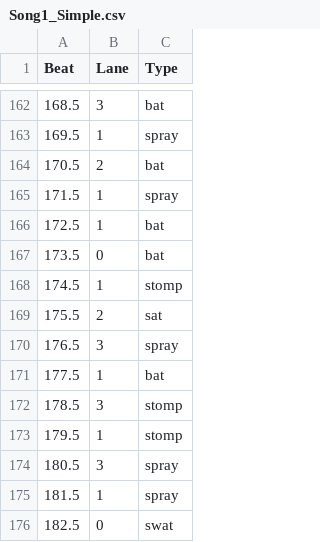
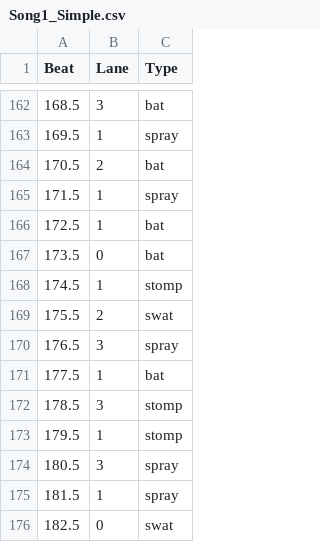
Before and after one commit to DuganChandler/SilksongButRhythm, a CSV file: Assets/Resources/Charts/Song1_Simple.csv, drawn as a sheet; only a part is shown, gaps mark what is left out.

Commit message:
fixed spelling

```diff
--- a/Assets/Resources/Charts/Song1_Simple.csv
+++ b/Assets/Resources/Charts/Song1_Simple.csv
@@ -168,3 +168,3 @@ Beat,Lane,Type
 174.5,1,stomp
-175.5,2,sat
+175.5,2,swat
 176.5,3,spray
```
